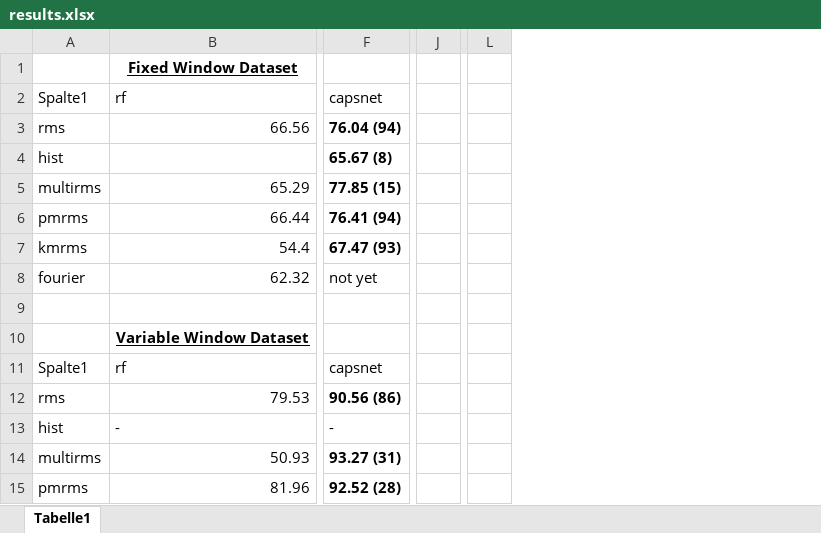
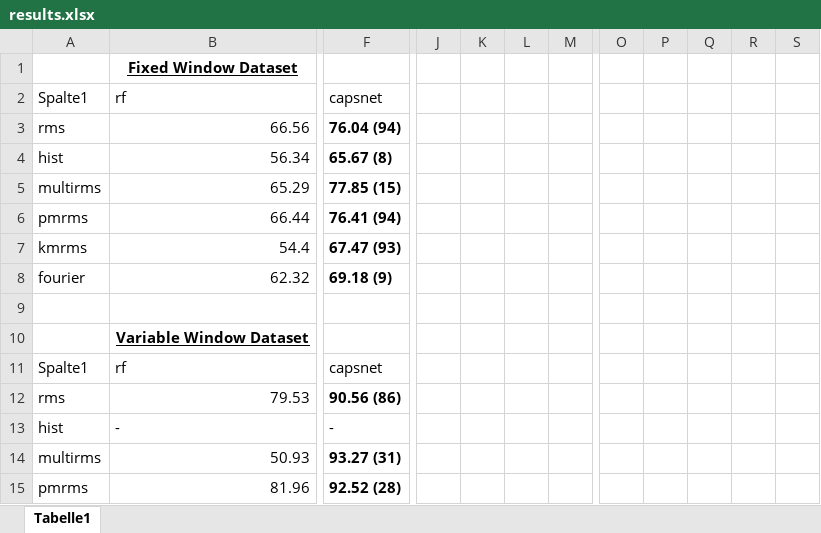
Before and after one commit to ussaema/EMGCaps, an Excel workbook: results.xlsx, sheet Tabelle1, drawn as a sheet; only a part is shown, gaps mark what is left out; values as stored, in another font and other column widths than the file's, no borders; table styles not drawn; removed rows and columns are numbered as before the commit, all else as after; the diff covers the shown part only; the diff names each change by its address in the sheet, - before the commit and + after, or states it on an @@ line.

```diff
--- a/results.xlsx (sheet Tabelle1)
+++ b/results.xlsx (sheet Tabelle1)
-column J, empty
+column J, empty
+column K, empty
+column L, empty
+column M, empty
-column L, empty
+column O, empty
+column P, empty
+column Q, empty
+column R, empty
+column S, empty
-B4: (empty)
+B4: 56.34
-F8: not yet
+F8: 69.18 (9)
-F8 bold: off
+F8 bold: on
```
Also changed, not shown: 41 added rows, 5 removed rows, 19 edited cells and cell formats elsewhere in this sheet, 5 other files.
